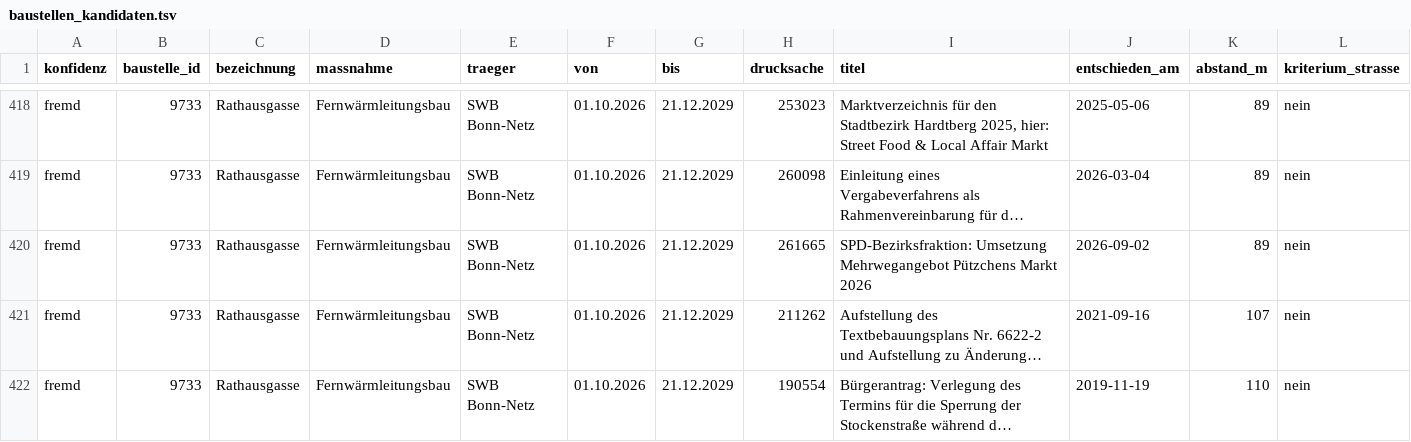
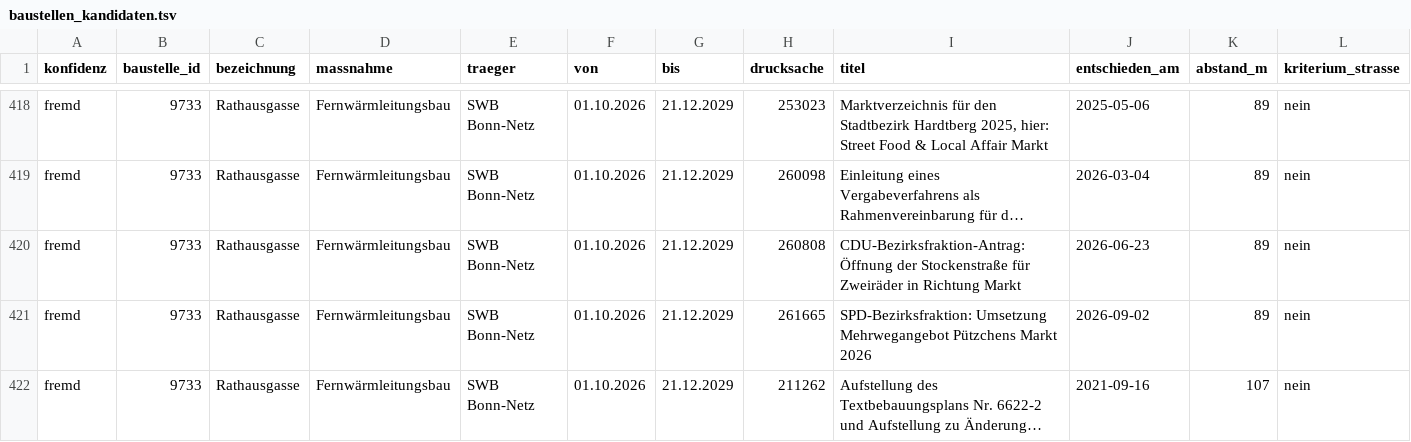
Before and after one commit to daimpad/allris-test, a TSV file: data/export/baustellen_kandidaten.tsv, drawn as a sheet; only a part is shown, gaps mark what is left out; the shorter side is filled out with more unchanged rows; long unchanged cells end in …; rows hold the shown columns only; the diff names each change by its address in the sheet, - before the commit and + after, or states it on an @@ line.

```diff
--- a/data/export/baustellen_kandidaten.tsv
+++ b/data/export/baustellen_kandidaten.tsv
+row 420: fremd | 9733 | Rathausgasse | Fernwärmleitungsbau | SWB Bonn-Netz | 01.10.2026 | 21.12.2029 | 260808 | CDU-Bezirksfraktion-Antrag: Öffnung der Stockenstraße für Zweiräder in Richtung Markt | 2026-06-23 | 89 | nein
```
Also changed, not shown: 16 other files.
